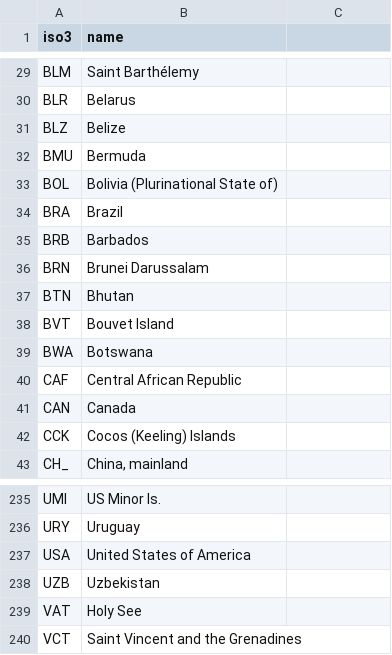
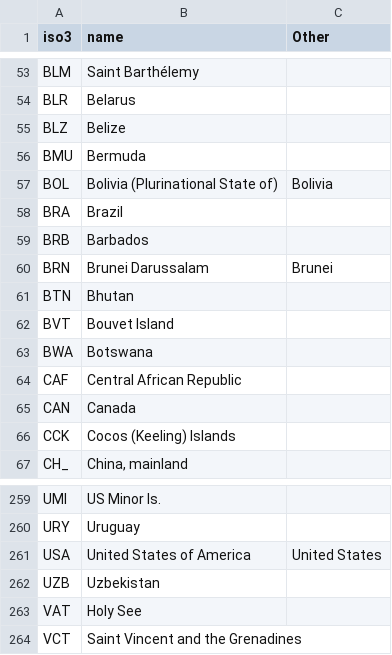
Before and after one commit to bsalamin/ExPatApp, a CSV file: Database/1_Country_Code_Mapping/iso3.csv, drawn as a sheet; only a part is shown, gaps mark what is left out; the diff covers the shown part only.

```diff
--- a/Database/1_Country_Code_Mapping/iso3.csv
+++ b/Database/1_Country_Code_Mapping/iso3.csv
@@ -1 +1 @@
-iso3,name
+iso3,name,Other
@@ -33 +57 @@ BMU,Bermuda
-BOL,Bolivia (Plurinational State of)
+BOL,Bolivia (Plurinational State of),Bolivia
@@ -36 +60 @@ BRB,Barbados
-BRN,Brunei Darussalam
+BRN,Brunei Darussalam,Brunei
@@ -237 +261 @@ URY,Uruguay
-USA,United States of America
+USA,United States of America,United States
```
Also changed, not shown: 24 added rows elsewhere in this file, Database/2_Indicator_Source_Datasets/Lifestyle/Lifestyle_Religion_English_Speakers.csv, 13 other files.
